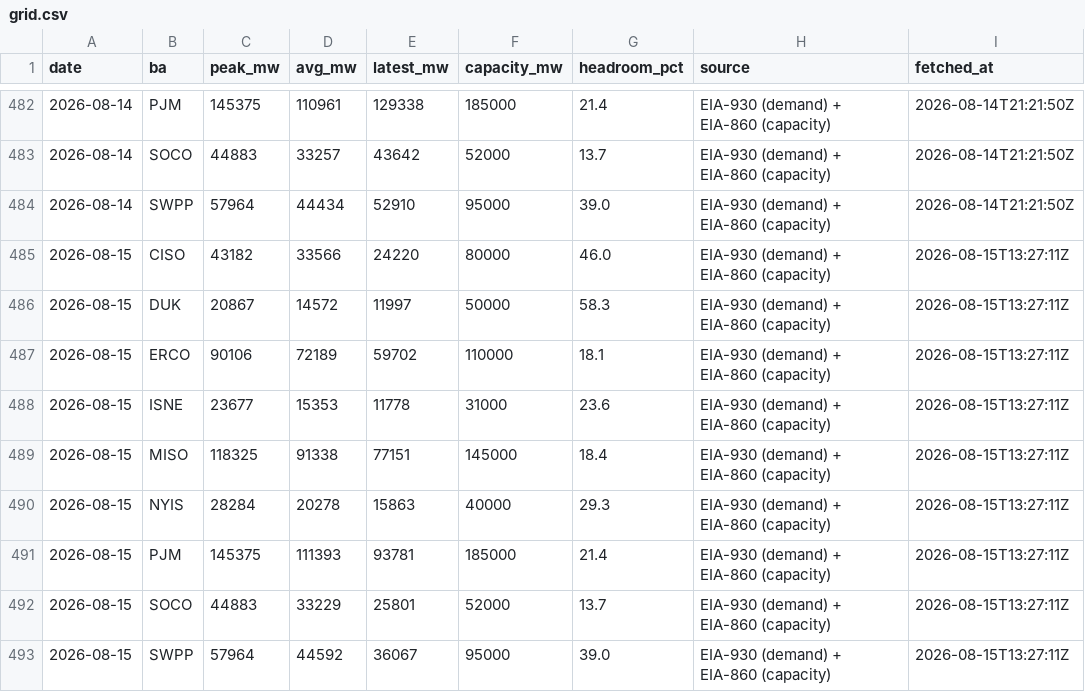
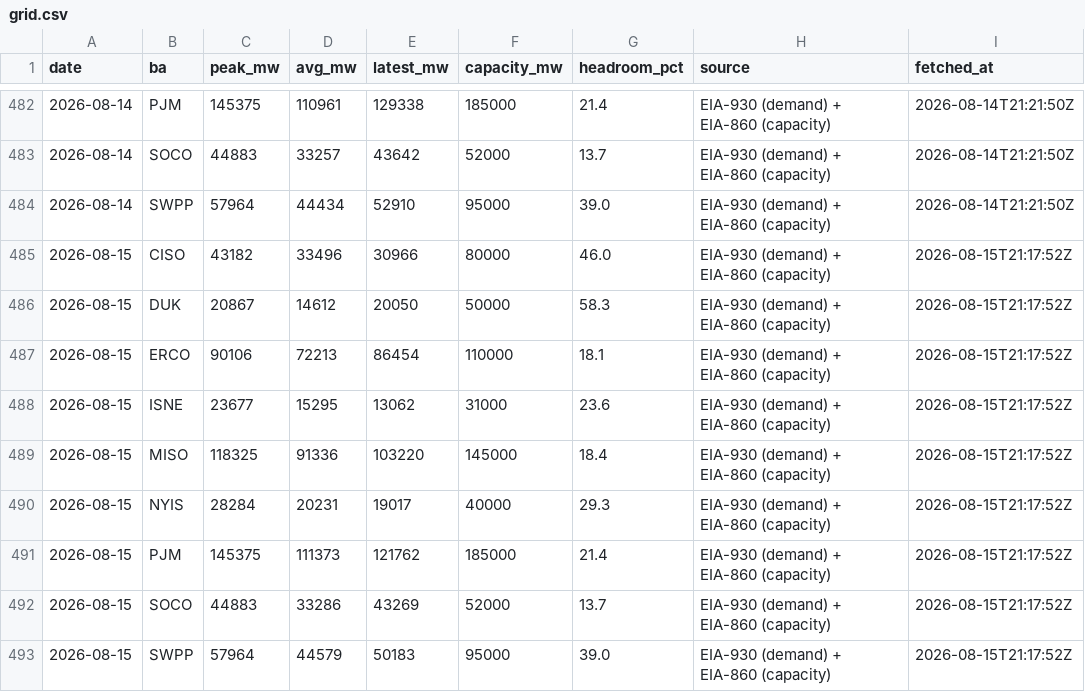
Before and after one commit to vijay-sachdeva/us-ai-infra, a CSV file: data/history/grid.csv, drawn as a sheet; only a part is shown, gaps mark what is left out.

```diff
--- a/data/history/grid.csv
+++ b/data/history/grid.csv
@@ -484,10 +484,10 @@ date,ba,peak_mw,avg_mw,latest_mw,capacity_mw,headroom_pct,source,fetched_at
 2026-08-14,SWPP,57964,44434,52910,95000,39.0,EIA-930 (demand) + EIA-860 (capacity),2026-08-14T21:21:50Z
-2026-08-15,CISO,43182,33566,24220,80000,46.0,EIA-930 (demand) + EIA-860 (capacity),2026-08-15T13:27:11Z
-2026-08-15,DUK,20867,14572,11997,50000,58.3,EIA-930 (demand) + EIA-860 (capacity),2026-08-15T13:27:11Z
-2026-08-15,ERCO,90106,72189,59702,110000,18.1,EIA-930 (demand) + EIA-860 (capacity),2026-08-15T13:27:11Z
-2026-08-15,ISNE,23677,15353,11778,31000,23.6,EIA-930 (demand) + EIA-860 (capacity),2026-08-15T13:27:11Z
-2026-08-15,MISO,118325,91338,77151,145000,18.4,EIA-930 (demand) + EIA-860 (capacity),2026-08-15T13:27:11Z
-2026-08-15,NYIS,28284,20278,15863,40000,29.3,EIA-930 (demand) + EIA-860 (capacity),2026-08-15T13:27:11Z
-2026-08-15,PJM,145375,111393,93781,185000,21.4,EIA-930 (demand) + EIA-860 (capacity),2026-08-15T13:27:11Z
-2026-08-15,SOCO,44883,33229,25801,52000,13.7,EIA-930 (demand) + EIA-860 (capacity),2026-08-15T13:27:11Z
-2026-08-15,SWPP,57964,44592,36067,95000,39.0,EIA-930 (demand) + EIA-860 (capacity),2026-08-15T13:27:11Z
+2026-08-15,CISO,43182,33496,30966,80000,46.0,EIA-930 (demand) + EIA-860 (capacity),2026-08-15T21:17:52Z
+2026-08-15,DUK,20867,14612,20050,50000,58.3,EIA-930 (demand) + EIA-860 (capacity),2026-08-15T21:17:52Z
+2026-08-15,ERCO,90106,72213,86454,110000,18.1,EIA-930 (demand) + EIA-860 (capacity),2026-08-15T21:17:52Z
+2026-08-15,ISNE,23677,15295,13062,31000,23.6,EIA-930 (demand) + EIA-860 (capacity),2026-08-15T21:17:52Z
+2026-08-15,MISO,118325,91336,103220,145000,18.4,EIA-930 (demand) + EIA-860 (capacity),2026-08-15T21:17:52Z
+2026-08-15,NYIS,28284,20231,19017,40000,29.3,EIA-930 (demand) + EIA-860 (capacity),2026-08-15T21:17:52Z
+2026-08-15,PJM,145375,111373,121762,185000,21.4,EIA-930 (demand) + EIA-860 (capacity),2026-08-15T21:17:52Z
+2026-08-15,SOCO,44883,33286,43269,52000,13.7,EIA-930 (demand) + EIA-860 (capacity),2026-08-15T21:17:52Z
+2026-08-15,SWPP,57964,44579,50183,95000,39.0,EIA-930 (demand) + EIA-860 (capacity),2026-08-15T21:17:52Z
```
Also changed, not shown: data/history/gpu_prices.csv, data/history/power_econ.csv, 9 other files.
